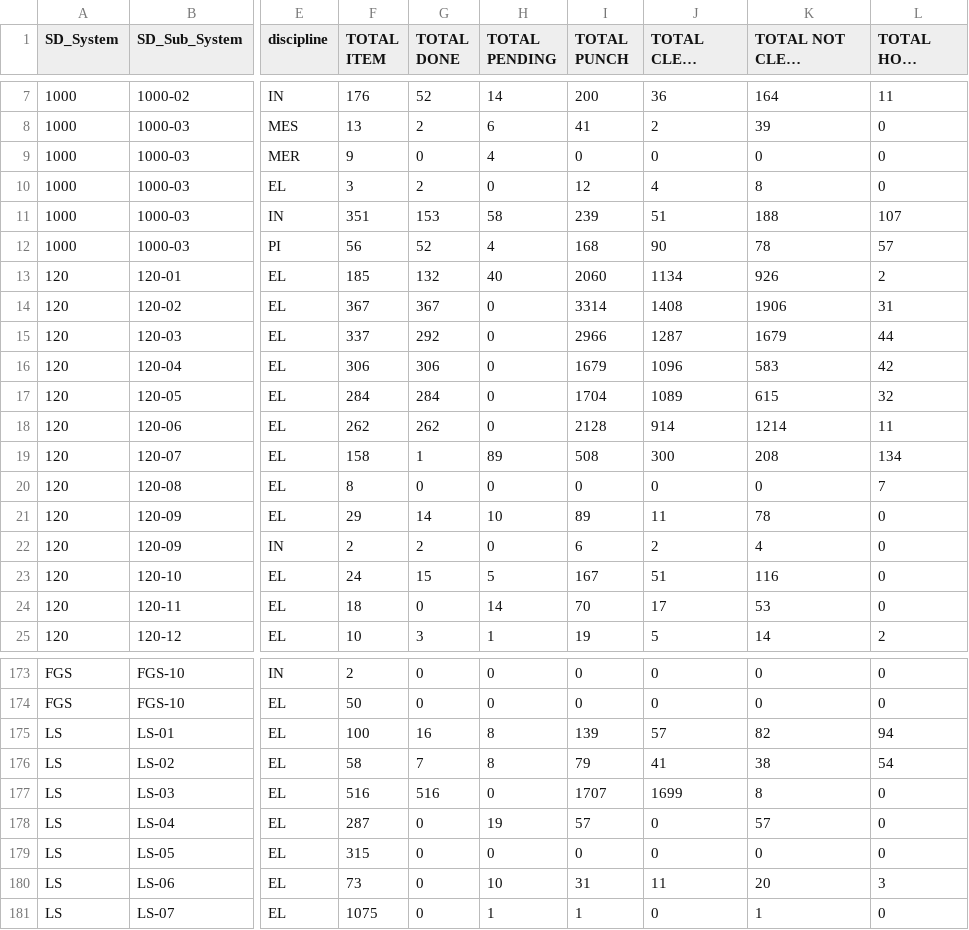
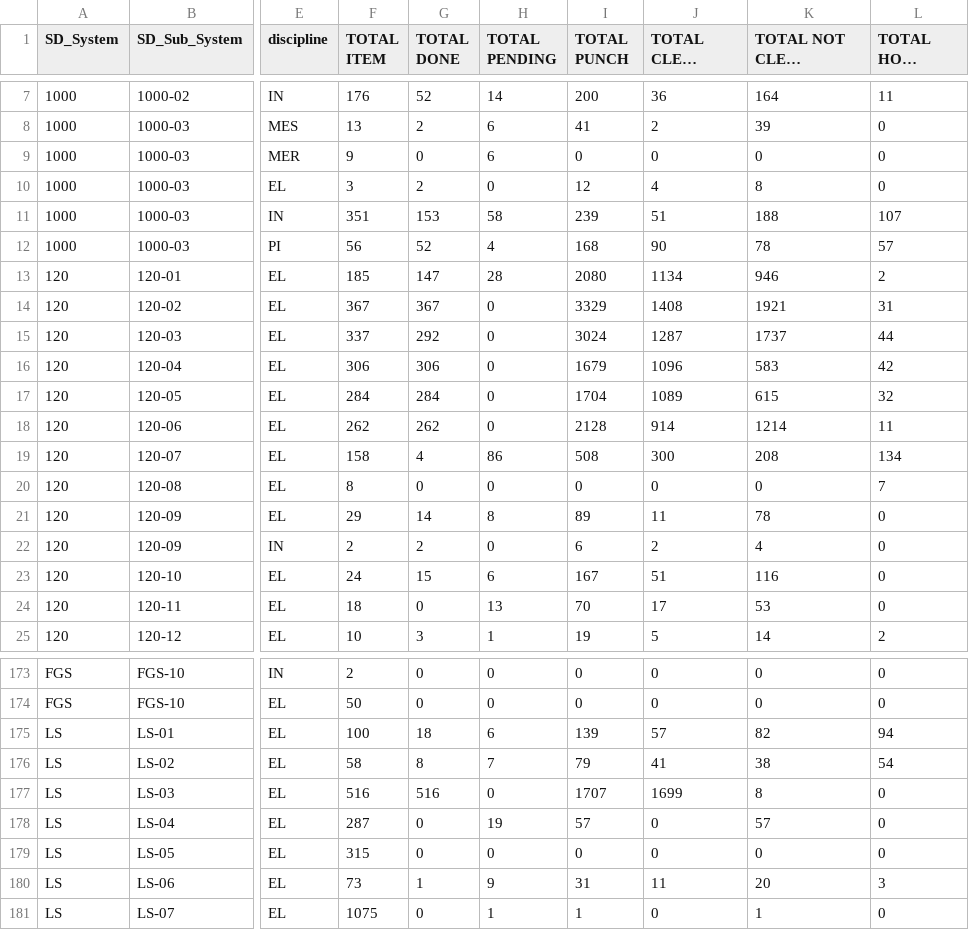
Before and after one commit to akarimvand/SAPRA2, a CSV file: dbcsv/DATA.CSV, drawn as a sheet; only a part is shown, gaps mark what is left out; long unchanged cells end in …; the diff covers the shown part only; the diff names each change by its address in the sheet, - before the commit and + after, or states it on an @@ line.

Commit message:
Upload DATA.CSV by a.naseri on SMP-QC-D01647 at 2025-10-08 15:52:50

```diff
--- a/dbcsv/DATA.CSV
+++ b/dbcsv/DATA.CSV
-H9 (TOTAL PENDING): 4
+H9 (TOTAL PENDING): 6
-G13 (TOTAL DONE): 132
+G13 (TOTAL DONE): 147
-H13 (TOTAL PENDING): 40
+H13 (TOTAL PENDING): 28
-I13 (TOTAL PUNCH): 2060
+I13 (TOTAL PUNCH): 2080
-K13 (TOTAL NOT CLEAR PUNCH): 926
+K13 (TOTAL NOT CLEAR PUNCH): 946
-I14 (TOTAL PUNCH): 3314
+I14 (TOTAL PUNCH): 3329
-K14 (TOTAL NOT CLEAR PUNCH): 1906
+K14 (TOTAL NOT CLEAR PUNCH): 1921
-I15 (TOTAL PUNCH): 2966
+I15 (TOTAL PUNCH): 3024
-K15 (TOTAL NOT CLEAR PUNCH): 1679
+K15 (TOTAL NOT CLEAR PUNCH): 1737
-G19 (TOTAL DONE): 1
+G19 (TOTAL DONE): 4
-H19 (TOTAL PENDING): 89
+H19 (TOTAL PENDING): 86
-H21 (TOTAL PENDING): 10
+H21 (TOTAL PENDING): 8
-H23 (TOTAL PENDING): 5
+H23 (TOTAL PENDING): 6
-H24 (TOTAL PENDING): 14
+H24 (TOTAL PENDING): 13
-G175 (TOTAL DONE): 16
+G175 (TOTAL DONE): 18
-H175 (TOTAL PENDING): 8
+H175 (TOTAL PENDING): 6
-G176 (TOTAL DONE): 7
+G176 (TOTAL DONE): 8
-H176 (TOTAL PENDING): 8
+H176 (TOTAL PENDING): 7
-G180 (TOTAL DONE): 0
+G180 (TOTAL DONE): 1
-H180 (TOTAL PENDING): 10
+H180 (TOTAL PENDING): 9
```
Also changed, not shown: 9 edited cells elsewhere in this file.
